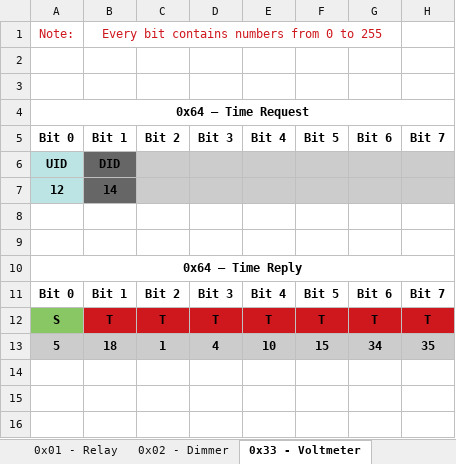
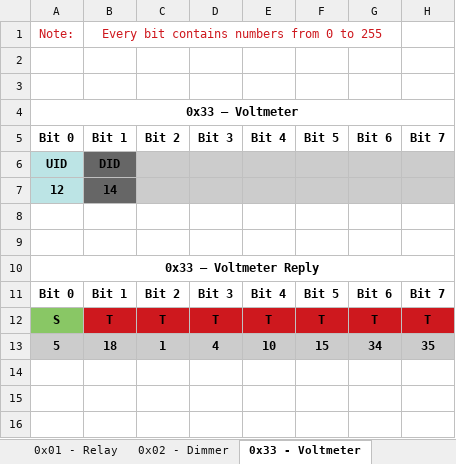
Before and after one commit to MBojer/CanNet_Clean, an Excel workbook: Documentation/CAN Bits.xlsx, sheet 0x33 - Voltmeter, drawn as a sheet; only a part is shown; values as stored, in another font and other column widths than the file's, no borders; the diff names each change by its address in the sheet, - before the commit and + after, or states it on an @@ line.

```diff
--- a/Documentation/CAN Bits.xlsx (sheet 0x33 - Voltmeter)
+++ b/Documentation/CAN Bits.xlsx (sheet 0x33 - Voltmeter)
-A4: 0x64 – Time Request
+A4: 0x33 – Voltmeter
-A10: 0x64 – Time Reply
+A10: 0x33 – Voltmeter Reply
```
Also changed, not shown: sheet 0x01 - Relay, sheet 0x02 - Dimmer, other sheet tabs, charts or pictures, 5 other files.
